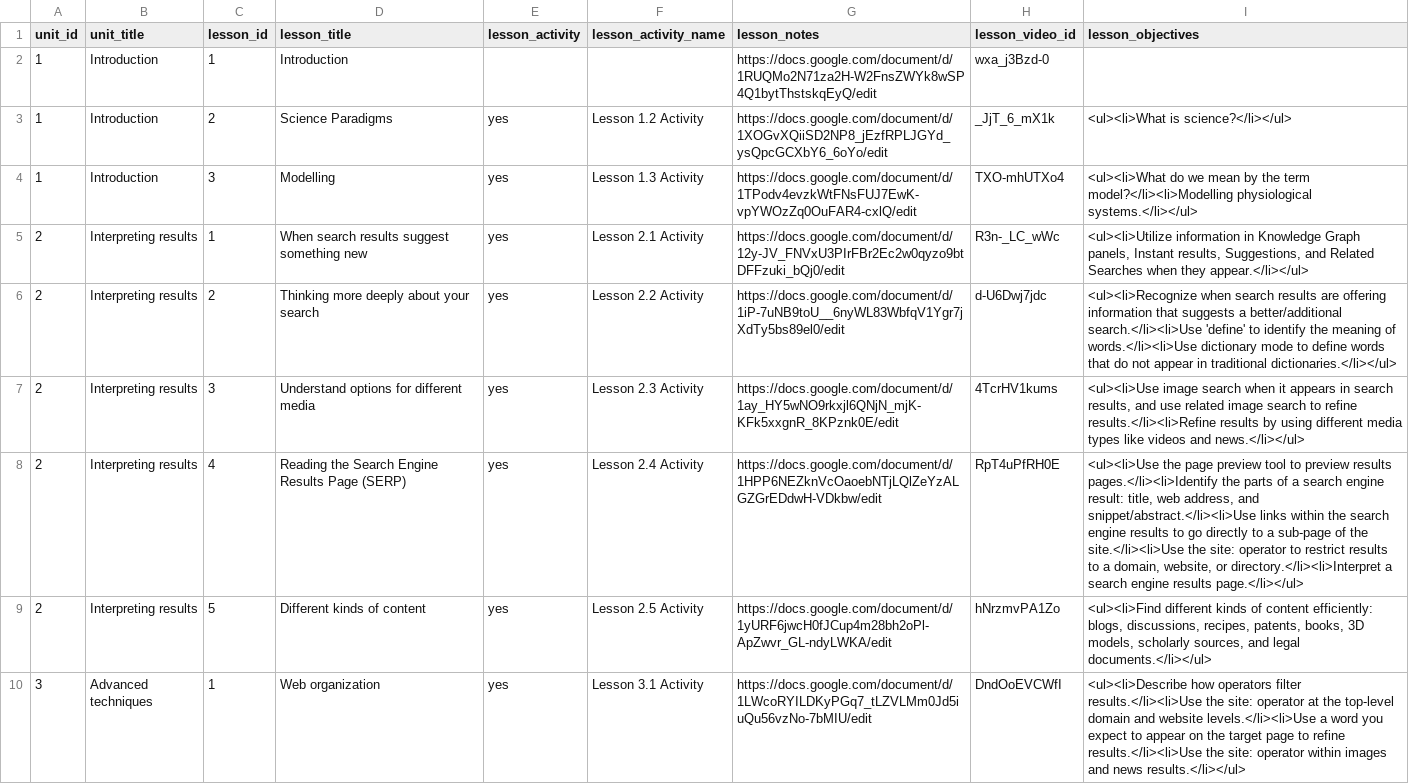
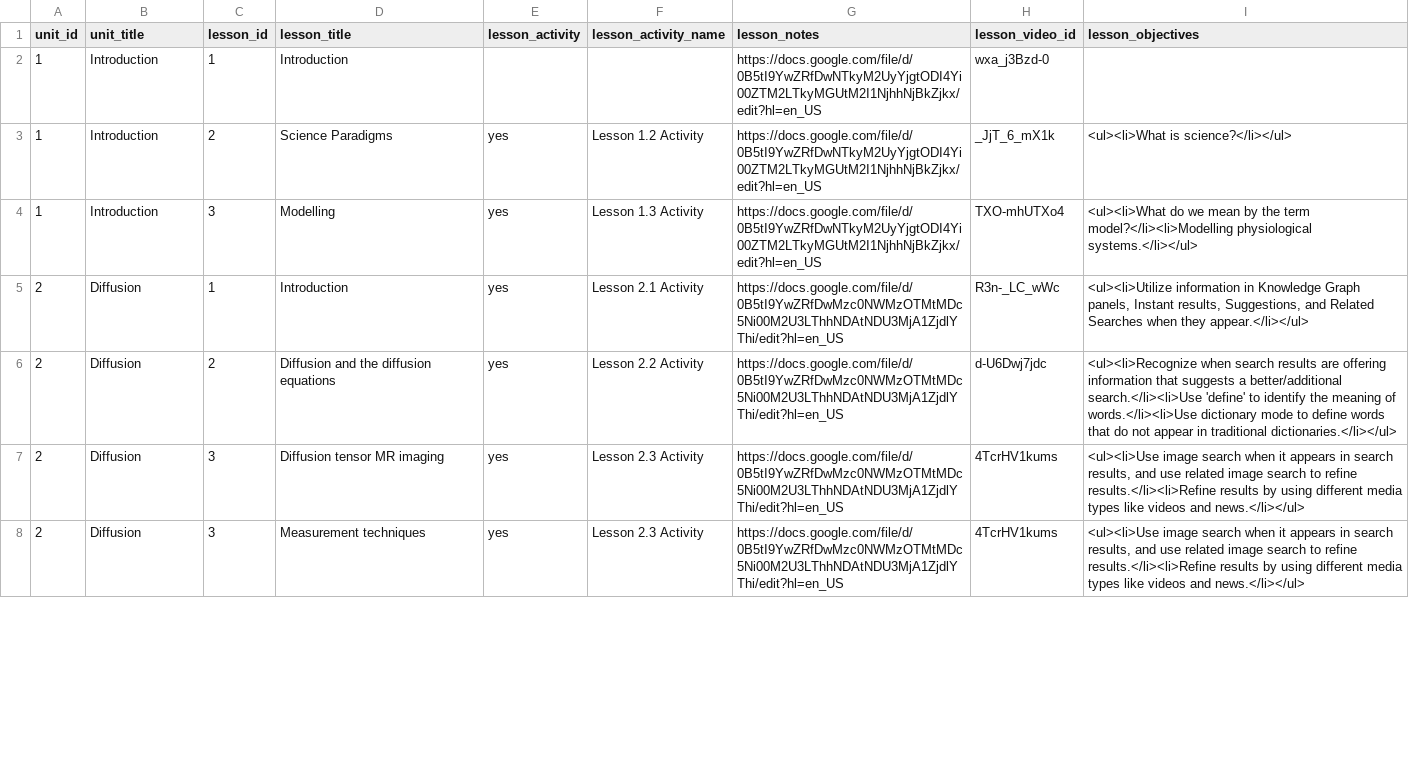
Before and after one commit to alu042/bmed, a CSV file: data/lesson.csv, drawn as a sheet; only a part is shown; the diff covers the shown part only.

```diff
--- a/data/lesson.csv
+++ b/data/lesson.csv
@@ -1,10 +1,8 @@
 unit_id,unit_title,lesson_id,lesson_title,lesson_activity,lesson_activity_name,lesson_notes,lesson_video_id,lesson_objectives
-1,Introduction,1,Introduction,,,https://docs.google.com/document/d/1RUQMo2N71za2H-W2FnsZWYk8wSP4Q1bytThstskqEyQ/edit,wxa_j3Bzd-0,
-1,Introduction,2,Science Paradigms,yes,Lesson 1.2 Activity,https://docs.google.com/document/d/1XOGvXQiiSD2NP8_jEzfRPLJGYd_ysQpcGCXbY6_6oYo/edit,_JjT_6_mX1k,<ul><li>What is science?</li></ul>
-1,Introduction,3,Modelling,yes,Lesson 1.3 Activity,https://docs.google.com/document/d/1TPodv4evzkWtFNsFUJ7EwK-vpYWOzZq0OuFAR4-cxlQ/edit,TXO-mhUTXo4,<ul><li>What do we mean by the term model?</li><li>Modelling physiological systems.</li></ul>
-2,Interpreting results,1,When search results suggest something new,yes,Lesson 2.1 Activity,https://docs.google.com/document/d/12y-JV_FNVxU3PIrFBr2Ec2w0qyzo9btDFFzuki_bQj0/edit,R3n-_LC_wWc,"<ul><li>Utilize information in Knowledge Graph panels, Instant results, Suggestions, and Related Searches when they appear.</li></ul>"
-2,Interpreting results,2,Thinking more deeply about your search,yes,Lesson 2.2 Activity,https://docs.google.com/document/d/1iP-7uNB9toU__6nyWL83WbfqV1Ygr7jXdTy5bs89el0/edit,d-U6Dwj7jdc,<ul><li>Recognize when search results are offering information that suggests a better/additional search.</li><li>Use 'define' to identify the meaning of words.</li><li>Use dictionary mode to define words that do not appear in traditional dictionaries.</li></ul>
-2,Interpreting results,3,Understand options for different media,yes,Lesson 2.3 Activity,https://docs.google.com/document/d/1ay_HY5wNO9rkxjl6QNjN_mjK-KFk5xxgnR_8KPznk0E/edit,4TcrHV1kums,"<ul><li>Use image search when it appears in search results, and use related image search to refine results.</li><li>Refine results by using different media types like videos and news.</li></ul>"
-2,Interpreting results,4,Reading the Search Engine Results Page (SERP),yes,Lesson 2.4 Activity,https://docs.google.com/document/d/1HPP6NEZknVcOaoebNTjLQlZeYzALGZGrEDdwH-VDkbw/edit,RpT4uPfRH0E,"<ul><li>Use the page preview tool to preview results pages.</li><li>Identify the parts of a search engine result: title, web address, and snippet/abstract.</li><li>Use links within the search engine results to go directly to a sub-page of the site.</li><li>Use the site: operator to restrict results to a domain, website, or directory.</li><li>Interpret a search engine results page.</li></ul>"
-2,Interpreting results,5,Different kinds of content,yes,Lesson 2.5 Activity,https://docs.google.com/document/d/1yURF6jwcH0fJCup4m28bh2oPl-ApZwvr_GL-ndyLWKA/edit,hNrzmvPA1Zo,"<ul><li>Find different kinds of content efficiently: blogs, discussions, recipes, patents, books, 3D models, scholarly sources, and legal documents.</li></ul>"
-3,Advanced techniques,1,Web organization,yes,Lesson 3.1 Activity,https://docs.google.com/document/d/1LWcoRYILDKyPGq7_tLZVLMm0Jd5iuQu56vzNo-7bMIU/edit,DndOoEVCWfI,<ul><li>Describe how operators filter results.</li><li>Use the site: operator at the top-level domain and website levels.</li><li>Use a word you expect to appear on the target page to refine results.</li><li>Use the site: operator within images and news results.</li></ul>
+1,Introduction,1,Introduction,,,https://docs.google.com/file/d/0B5tI9YwZRfDwNTkyM2UyYjgtODI4Yi00ZTM2LTkyMGUtM2I1NjhhNjBkZjkx/edit?hl=en_US,wxa_j3Bzd-0,
+1,Introduction,2,Science Paradigms,yes,Lesson 1.2 Activity,https://docs.google.com/file/d/0B5tI9YwZRfDwNTkyM2UyYjgtODI4Yi00ZTM2LTkyMGUtM2I1NjhhNjBkZjkx/edit?hl=en_US,_JjT_6_mX1k,<ul><li>What is science?</li></ul>
+1,Introduction,3,Modelling,yes,Lesson 1.3 Activity,https://docs.google.com/file/d/0B5tI9YwZRfDwNTkyM2UyYjgtODI4Yi00ZTM2LTkyMGUtM2I1NjhhNjBkZjkx/edit?hl=en_US,TXO-mhUTXo4,<ul><li>What do we mean by the term model?</li><li>Modelling physiological systems.</li></ul>
+2,Diffusion,1,Introduction,yes,Lesson 2.1 Activity,https://docs.google.com/file/d/0B5tI9YwZRfDwMzc0NWMzOTMtMDc5Ni00M2U3LThhNDAtNDU3MjA1ZjdlYThi/edit?hl=en_US,R3n-_LC_wWc,"<ul><li>Utilize information in Knowledge Graph panels, Instant results, Suggestions, and Related Searches when they appear.</li></ul>"
+2,Diffusion,2,Diffusion and the diffusion equations,yes,Lesson 2.2 Activity,https://docs.google.com/file/d/0B5tI9YwZRfDwMzc0NWMzOTMtMDc5Ni00M2U3LThhNDAtNDU3MjA1ZjdlYThi/edit?hl=en_US,d-U6Dwj7jdc,<ul><li>Recognize when search results are offering information that suggests a better/additional search.</li><li>Use 'define' to identify the meaning of words.</li><li>Use dictionary mode to define words that do not appear in traditional dictionaries.</li></ul>
+2,Diffusion,3,Diffusion tensor MR imaging,yes,Lesson 2.3 Activity,https://docs.google.com/file/d/0B5tI9YwZRfDwMzc0NWMzOTMtMDc5Ni00M2U3LThhNDAtNDU3MjA1ZjdlYThi/edit?hl=en_US,4TcrHV1kums,"<ul><li>Use image search when it appears in search results, and use related image search to refine results.</li><li>Refine results by using different media types like videos and news.</li></ul>"
+2,Diffusion,3,Measurement techniques,yes,Lesson 2.3 Activity,https://docs.google.com/file/d/0B5tI9YwZRfDwMzc0NWMzOTMtMDc5Ni00M2U3LThhNDAtNDU3MjA1ZjdlYThi/edit?hl=en_US,4TcrHV1kums,"<ul><li>Use image search when it appears in search results, and use related image search to refine results.</li><li>Refine results by using different media types like videos and news.</li></ul>"
```
Also changed, not shown: 16 removed rows and 6 edited cells elsewhere in this file, data/unit.csv, 40 other files.
